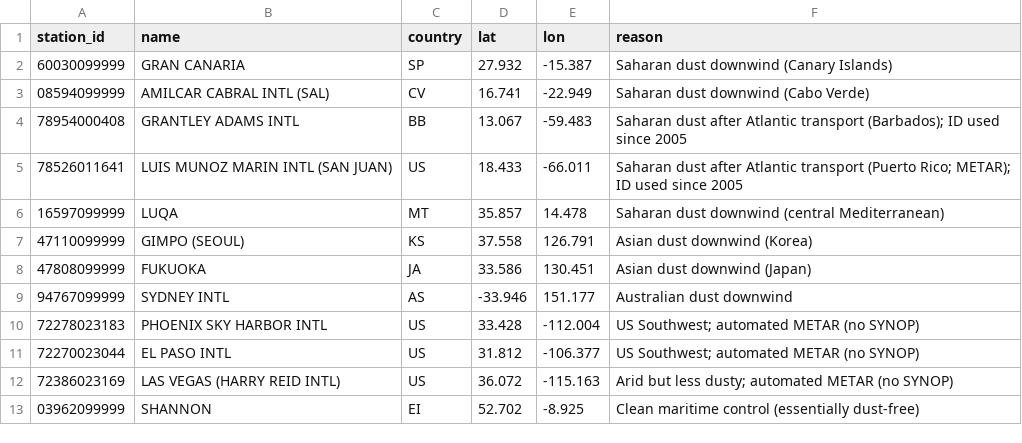
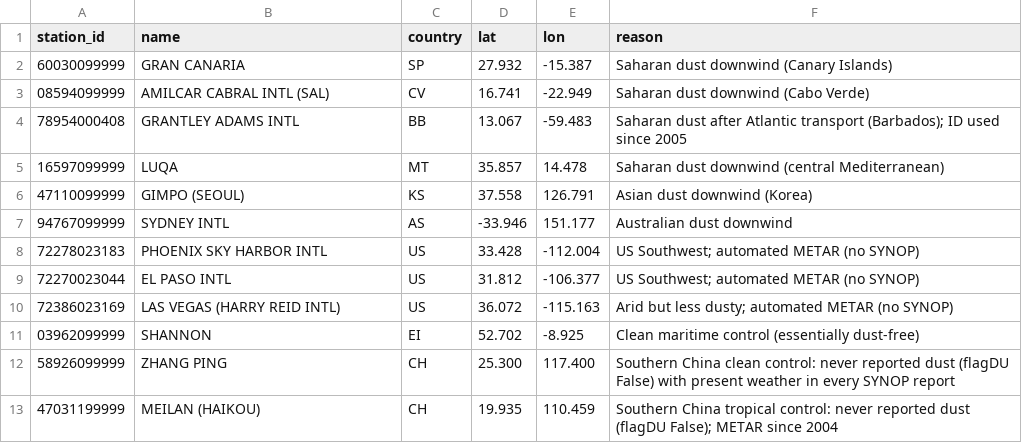
Before and after one commit to ixnix/DCDR, a CSV file: config/stations/contrast.csv, drawn as a sheet; removed rows and columns are numbered as before the commit, all else as after; the diff names each change by its address in the sheet, - before the commit and + after, or states it on an @@ line.

Commit message:
feat: add southern China clean controls to the contrast stations
Zhang Ping (SYNOP, ww in every report) and Haikou/Meilan (METAR) have
never reported dust (flagDU False) and do observe present weather, unlike
Hong Kong automatic stations whose flagDU False only reflects no weather
reports. They replace San Juan and Fukuoka (duplicating Barbados and
Seoul), keeping the pilot at 100.

```diff
--- a/config/stations/contrast.csv
+++ b/config/stations/contrast.csv
-row 5: 78526011641 | LUIS MUNOZ MARIN INTL (SAN JUAN) | US | 18.433 | -66.011 | Saharan dust after Atlantic transport (Puerto Rico; METAR); ID used since 2005
-row 8: 47808099999 | FUKUOKA | JA | 33.586 | 130.451 | Asian dust downwind (Japan)
+row 12: 58926099999 | ZHANG PING | CH | 25.300 | 117.400 | Southern China clean control: never reported dust (flagDU False) with present weather in every SYNOP report
+row 13: 47031199999 | MEILAN (HAIKOU) | CH | 19.935 | 110.459 | Southern China tropical control: never reported dust (flagDU False); METAR since 2004
```
Also changed, not shown: config/stations/pilot_100.csv.
